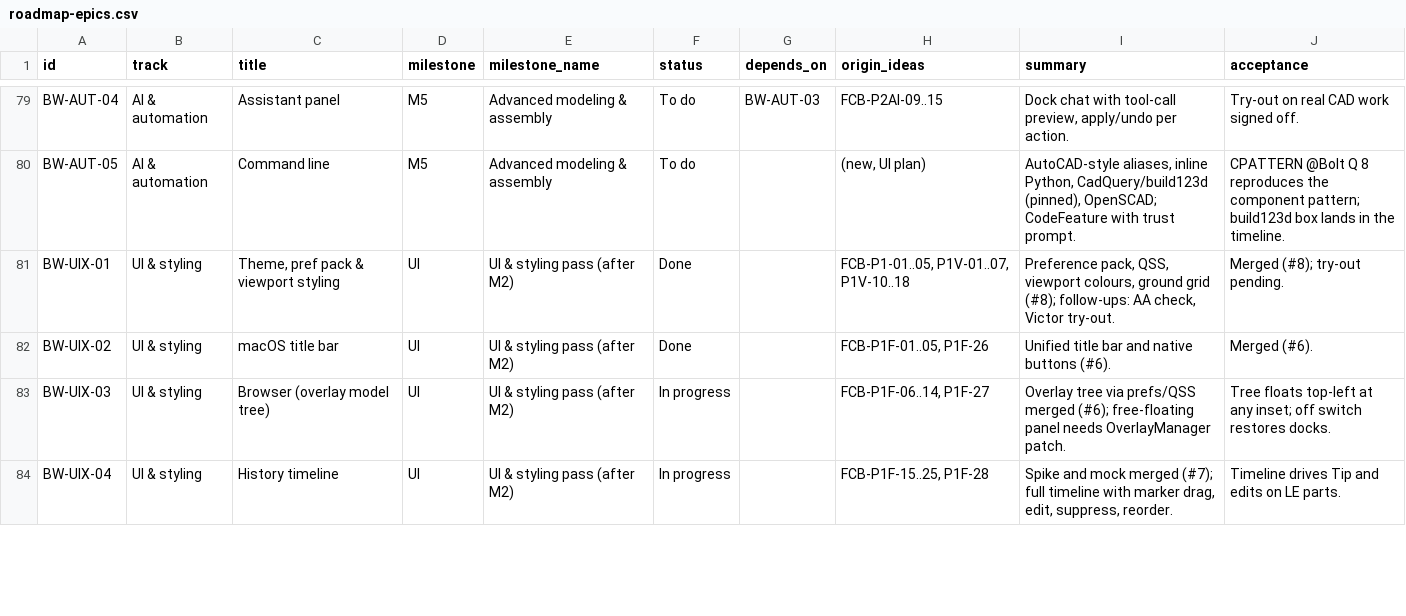
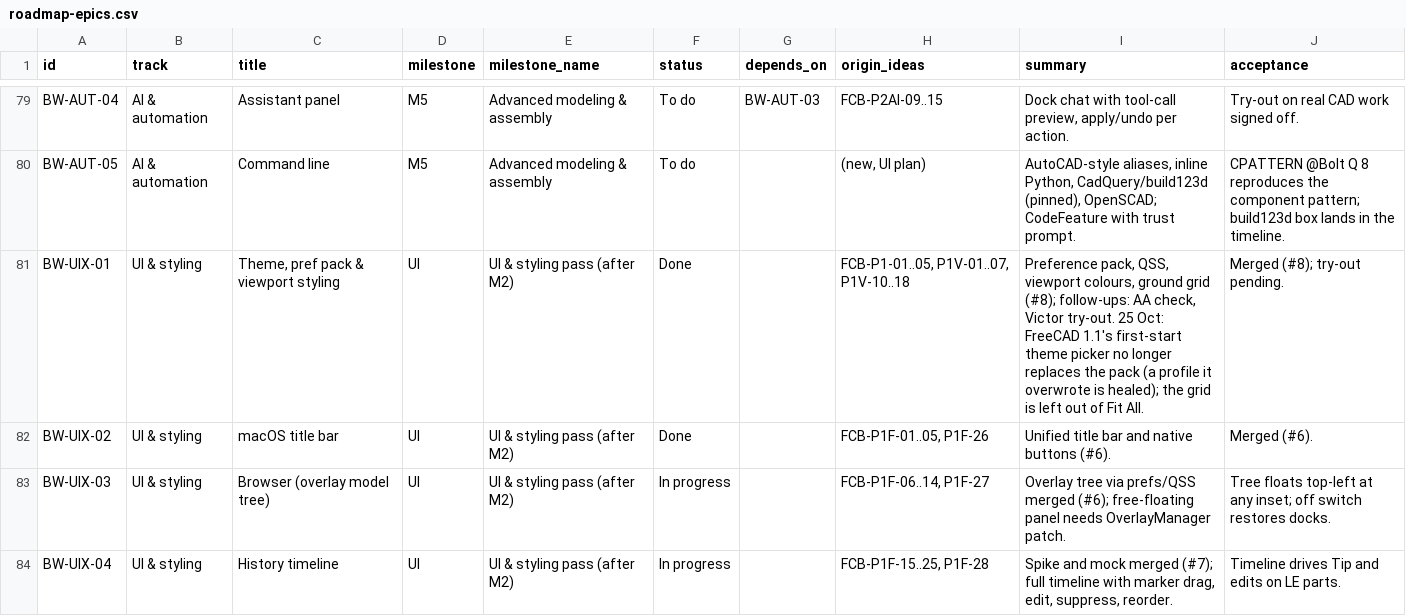
Before and after one commit to brucecodes2023/Datum, a CSV file: package/bruceworx/docs/fusion-ui-plan/roadmap-epics.csv, drawn as a sheet; only a part is shown, gaps mark what is left out; the diff covers the shown part only.

```diff
--- a/package/bruceworx/docs/fusion-ui-plan/roadmap-epics.csv
+++ b/package/bruceworx/docs/fusion-ui-plan/roadmap-epics.csv
@@ -80,3 +80,3 @@ BW-AUT-04,AI & automation,Assistant panel,M5,Advanced modeling & assembly,To do,
 BW-AUT-05,AI & automation,Command line,M5,Advanced modeling & assembly,To do,,"(new, UI plan)","AutoCAD-style aliases, inline Python, CadQuery/build123d (pinned), OpenSCAD; CodeFeature with trust prompt.",CPATTERN @Bolt Q 8 reproduces the component pattern; build123d box lands in the timeline.
-BW-UIX-01,UI & styling,"Theme, pref pack & viewport styling",UI,UI & styling pass (after M2),Done,,"FCB-P1-01..05, P1V-01..07, P1V-10..18","Preference pack, QSS, viewport colours, ground grid (#8); follow-ups: AA check, Victor try-out.",Merged (#8); try-out pending.
+BW-UIX-01,UI & styling,"Theme, pref pack & viewport styling",UI,UI & styling pass (after M2),Done,,"FCB-P1-01..05, P1V-01..07, P1V-10..18","Preference pack, QSS, viewport colours, ground grid (#8); follow-ups: AA check, Victor try-out. 25 Oct: FreeCAD 1.1's first-start theme picker no longer replaces the pack (a profile it overwrote is healed); the grid is left out of Fit All.",Merged (#8); try-out pending.
 BW-UIX-02,UI & styling,macOS title bar,UI,UI & styling pass (after M2),Done,,"FCB-P1F-01..05, P1F-26",Unified title bar and native buttons (#6).,Merged (#6).
```
Also changed, not shown: 9 edited cells elsewhere in this file, 10 other files.
